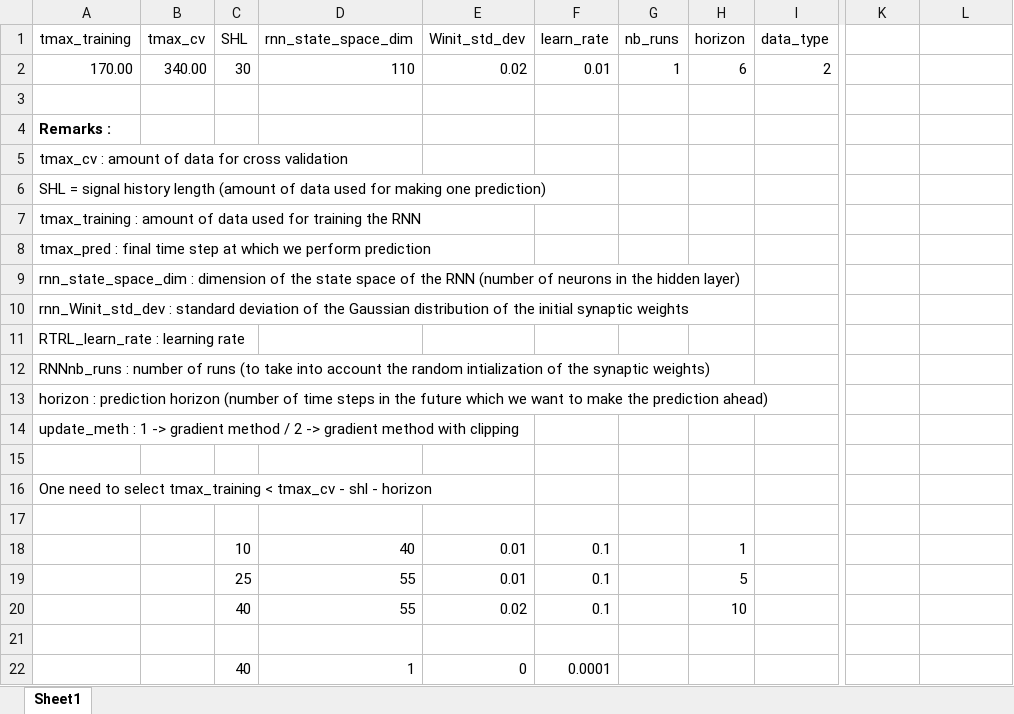
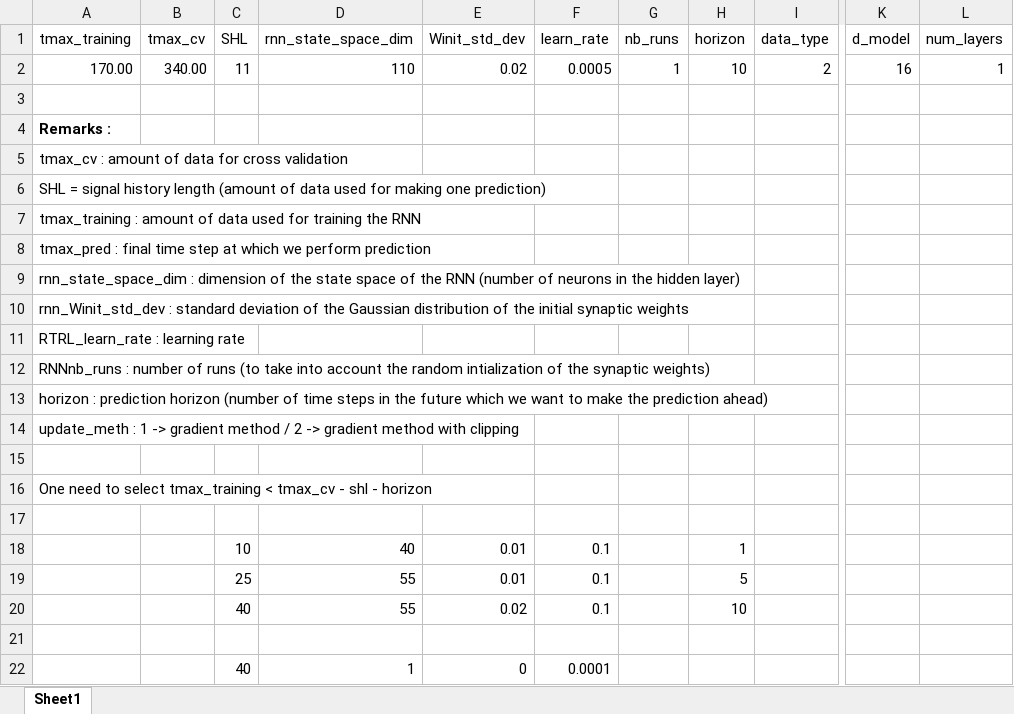
Before and after one commit to pohl-michel/2D-MR-image-prediction, an Excel workbook: Image_prediction/input_imgs/2D images/2020-11-23_PS11_Nav_Pur_1/pred_par.xlsx, sheet Sheet1, drawn as a sheet; only a part is shown, gaps mark what is left out; values as stored, in another font and other column widths than the file's, no borders; the diff names each change by its address in the sheet, - before the commit and + after, or states it on an @@ line.

Commit message:
Added transformer parameters to xlsx file; they are loaded from there by default instead of load_pred_par.m

```diff
--- a/Image_prediction/input_imgs/2D images/2020-11-23_PS11_Nav_Pur_1/pred_par.xlsx (sheet Sheet1)
+++ b/Image_prediction/input_imgs/2D images/2020-11-23_PS11_Nav_Pur_1/pred_par.xlsx (sheet Sheet1)
-K1: (empty)
+K1: d_model
-L1: (empty)
+L1: num_layers
-C2 (SHL): 30
+C2 (SHL): 11
-F2 (learn_rate): 0.01
+F2 (learn_rate): 0.0005
-H2 (horizon): 6
+H2 (horizon): 10
-K2 (d_model): (empty)
+K2 (d_model): 16
-L2 (num_layers): (empty)
+L2 (num_layers): 1
```
Also changed, not shown: Image_prediction/input_imgs/2D images/2. sq sl010 sag Xcs=125/pred_par.xlsx, Image_prediction/input_imgs/2D images/2020-11-10_KS81_Nav_Pur_1/pred_par.xlsx, 10 other files.
